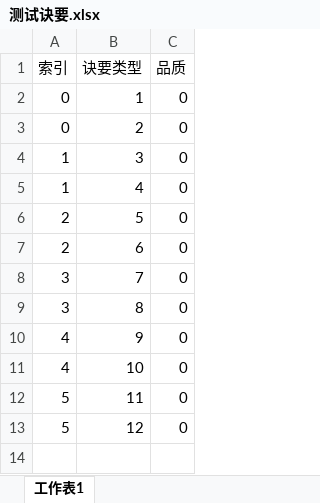
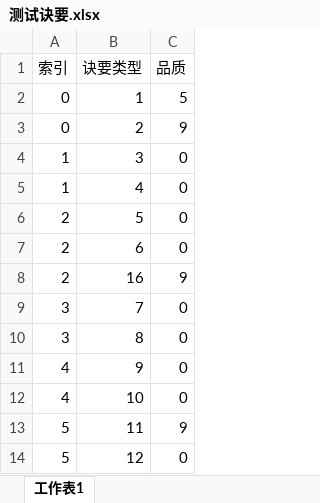
Before and after one commit to zhaoguo20002/MyWuXia, an Excel workbook: docs/测试诀要.xlsx, sheet 工作表1, drawn as a sheet; values as stored, in another font and other column widths than the file's, no borders; addresses are those after the commit; the diff names each change by its address in the sheet, - before the commit and + after, or states it on an @@ line.

```diff
--- a/docs/测试诀要.xlsx (sheet 工作表1)
+++ b/docs/测试诀要.xlsx (sheet 工作表1)
-C2 (品质): 0
+C2 (品质): 5
-C3 (品质): 0
+C3 (品质): 9
+row 8: 2 | 16 | 9
-C13 (品质): 0
+C13 (品质): 9
```
Also changed, not shown: 8 other files.
